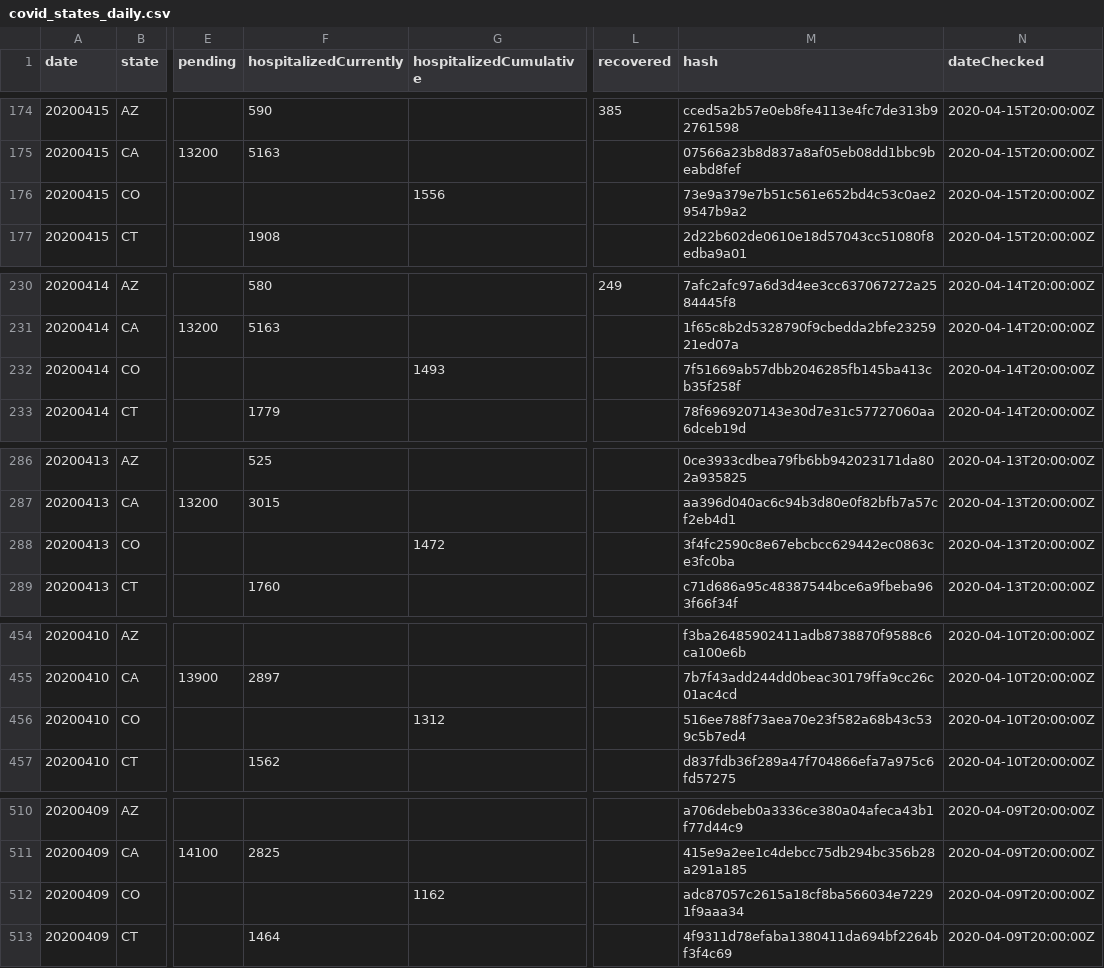
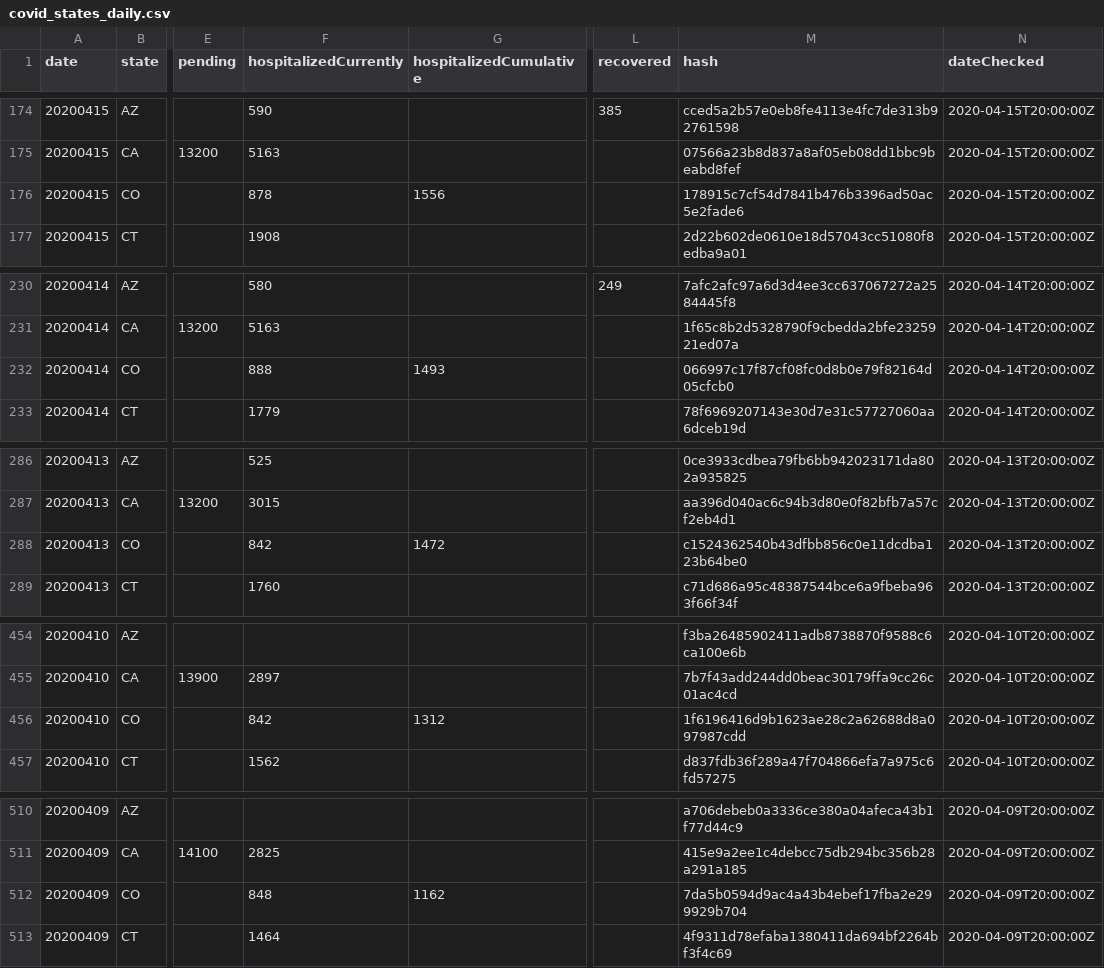
Before and after one commit to rben01/covid19, a CSV file: data/covid_states_daily.csv, drawn as a sheet; only a part is shown, gaps mark what is left out; the diff covers the shown part only; the diff names each change by its address in the sheet, - before the commit and + after, or states it on an @@ line.

```diff
--- a/data/covid_states_daily.csv
+++ b/data/covid_states_daily.csv
-F176 (hospitalizedCurrently): (empty)
+F176 (hospitalizedCurrently): 878
-M176 (hash): 73e9a379e7b51c561e652bd4c53c0ae29547b9a2
+M176 (hash): 178915c7cf54d7841b476b3396ad50ac5e2fade6
-F232 (hospitalizedCurrently): (empty)
+F232 (hospitalizedCurrently): 888
-M232 (hash): 7f51669ab57dbb2046285fb145ba413cb35f258f
+M232 (hash): 066997c17f87cf08fc0d8b0e79f82164d05cfcb0
-F288 (hospitalizedCurrently): (empty)
+F288 (hospitalizedCurrently): 842
-M288 (hash): 3f4fc2590c8e67ebcbcc629442ec0863ce3fc0ba
+M288 (hash): c1524362540b43dfbb856c0e11dcdba123b64be0
-F456 (hospitalizedCurrently): (empty)
+F456 (hospitalizedCurrently): 842
-M456 (hash): 516ee788f73aea70e23f582a68b43c539c5b7ed4
+M456 (hash): 1f6196416d9b1623ae28c2a62688d8a097987cdd
-F512 (hospitalizedCurrently): (empty)
+F512 (hospitalizedCurrently): 848
-M512 (hash): adc87057c2615a18cf8ba566034e72291f9aaa34
+M512 (hash): 7da5b0594d9ac4a43b4ebef17fba2e299929b704
```
Also changed, not shown: 50 edited cells elsewhere in this file, 3 other files.
